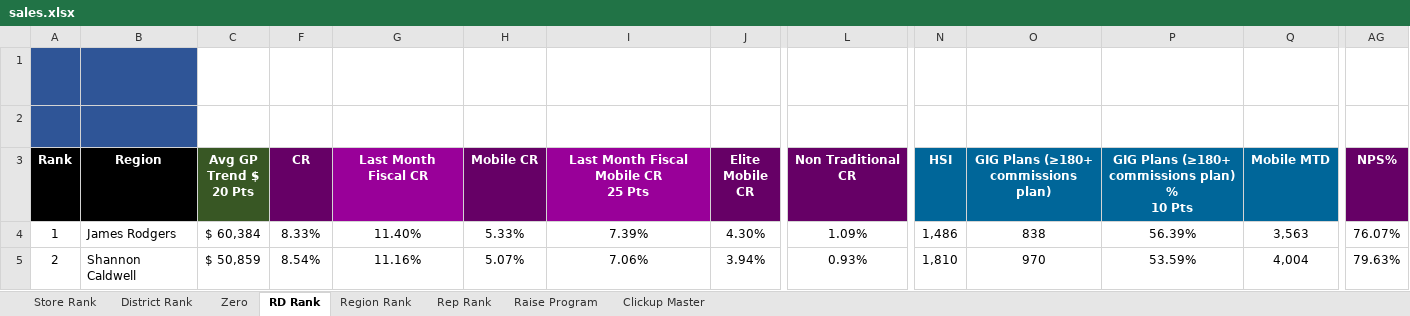
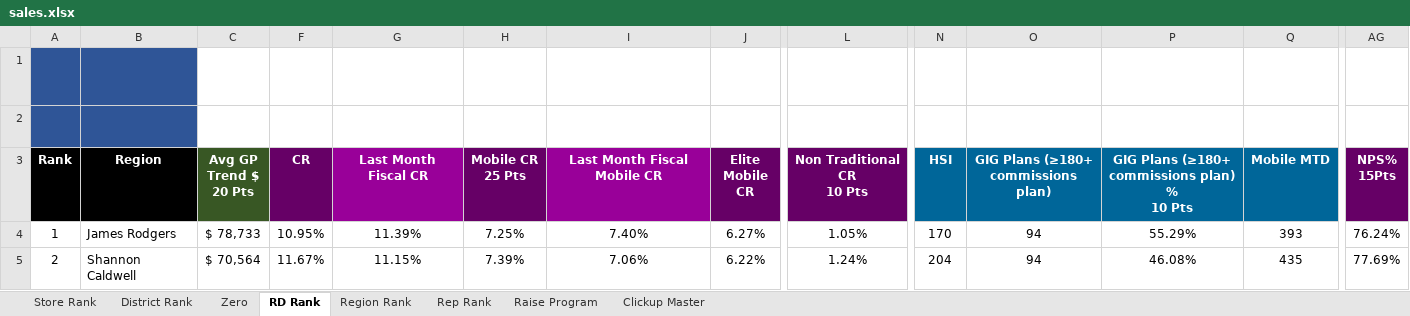
Before and after one commit to BlufoxMobile/One-On-One-Form, an Excel workbook: data/sales.xlsx, sheet RD Rank, drawn as a sheet; only a part is shown, gaps mark what is left out; values as stored, in another font and other column widths than the file's, no borders; charts and pictures and conditional formats not drawn; ↵ is a line break in a cell; the diff covers the shown part only; the diff names each change by its address in the sheet, - before the commit and + after, or states it on an @@ line.

```diff
--- a/data/sales.xlsx (sheet RD Rank)
+++ b/data/sales.xlsx (sheet RD Rank)
-H3: Mobile CR
+H3: Mobile CR ↵ 25 Pts
-I3: Last Month Fiscal Mobile CR ↵ 25 Pts
+I3: Last Month Fiscal Mobile CR
-L3: Non Traditional CR
+L3: Non Traditional CR ↵ 10 Pts
-AG3: NPS%
+AG3: NPS% ↵ 15Pts
-C4 (Avg GP Trend $ 20 Pts): $ 60,384
+C4 (Avg GP Trend $ 20 Pts): $ 78,733
-F4 (CR): 8.33%
+F4 (CR): 10.95%
-G4 (Last Month Fiscal CR): 11.40%
+G4 (Last Month Fiscal CR): 11.39%
-H4 (Mobile CR 25 Pts): 5.33%
+H4 (Mobile CR 25 Pts): 7.25%
-I4 (Last Month Fiscal Mobile CR): 7.39%
+I4 (Last Month Fiscal Mobile CR): 7.40%
-J4 (Elite Mobile CR): 4.30%
+J4 (Elite Mobile CR): 6.27%
-L4 (Non Traditional CR 10 Pts): 1.09%
+L4 (Non Traditional CR 10 Pts): 1.05%
-N4 (HSI): 1,486
+N4 (HSI): 170
-O4: 838
+O4: 94
-P4: 56.39%
+P4: 55.29%
-Q4 (Mobile MTD): 3,563
+Q4 (Mobile MTD): 393
-AG4 (NPS% 15Pts): 76.07%
+AG4 (NPS% 15Pts): 76.24%
-C5 (Avg GP Trend $ 20 Pts): $ 50,859
+C5 (Avg GP Trend $ 20 Pts): $ 70,564
-F5 (CR): 8.54%
+F5 (CR): 11.67%
-G5 (Last Month Fiscal CR): 11.16%
+G5 (Last Month Fiscal CR): 11.15%
-H5 (Mobile CR 25 Pts): 5.07%
+H5 (Mobile CR 25 Pts): 7.39%
-J5 (Elite Mobile CR): 3.94%
+J5 (Elite Mobile CR): 6.22%
-L5 (Non Traditional CR 10 Pts): 0.93%
+L5 (Non Traditional CR 10 Pts): 1.24%
-N5 (HSI): 1,810
+N5 (HSI): 204
-O5: 970
+O5: 94
-P5: 53.59%
+P5: 46.08%
-Q5 (Mobile MTD): 4,004
+Q5 (Mobile MTD): 435
-AG5 (NPS% 15Pts): 79.63%
+AG5 (NPS% 15Pts): 77.69%
```
Also changed, not shown: 3 added rows, 2 removed rows, 93 edited cells and row numbers in column A elsewhere in this sheet, sheet Rep Rank, sheet Store Rank, sheet District Rank, sheet Zero, sheet Region Rank, sheet Raise Program, 1 more sheet, hidden cells.
